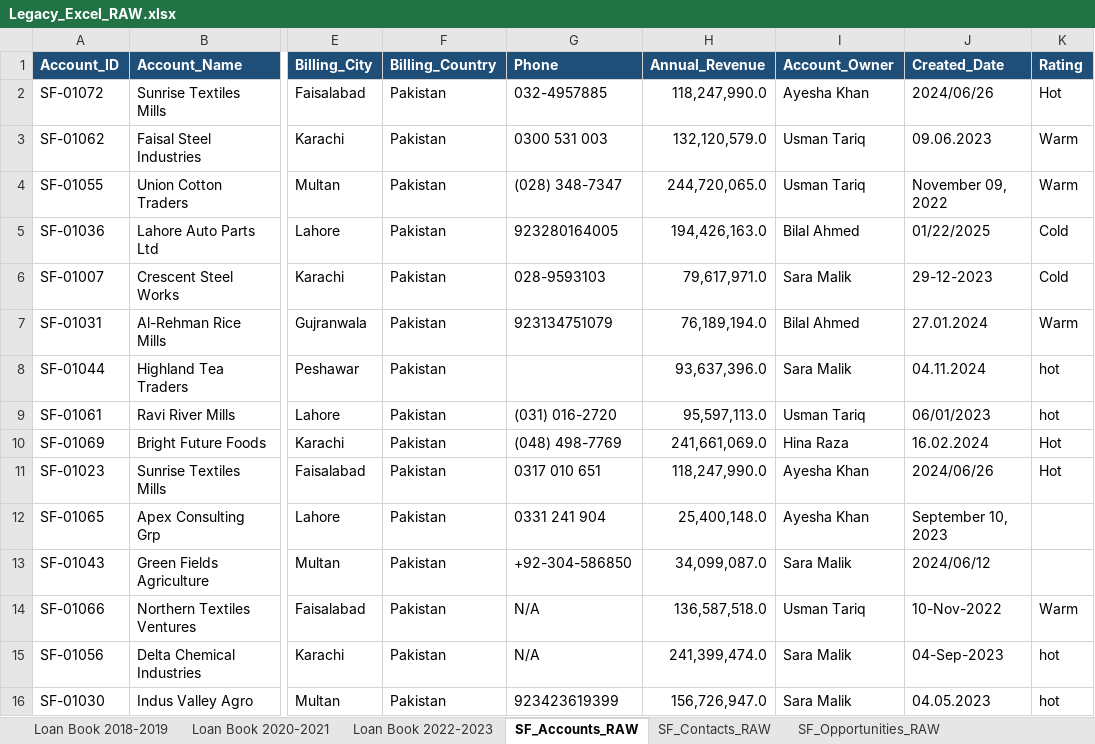
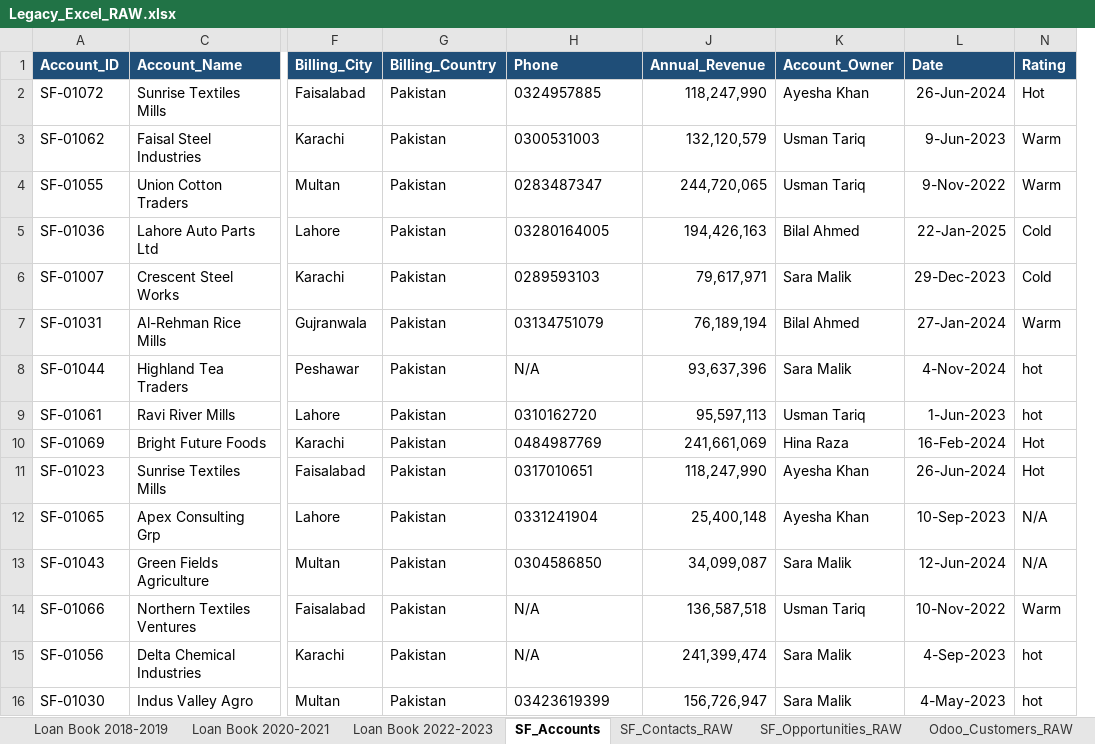
Before and after one commit to MoizWaheed80/creditflow-data-warehouse, an Excel workbook: source/Excel/Legacy_Excel_RAW.xlsx, sheet SF_Accounts, drawn as a sheet; only a part is shown, gaps mark what is left out; values as stored, in another font and other column widths than the file's, no borders; table styles not drawn; removed rows and columns are numbered as before the commit, all else as after; the diff covers the shown part only; the diff names each change by its address in the sheet, - before the commit and + after, or states it on an @@ line.

Commit message:
cleaning data

```diff
--- a/source/Excel/Legacy_Excel_RAW.xlsx (sheet SF_Accounts)
+++ b/source/Excel/Legacy_Excel_RAW.xlsx (sheet SF_Accounts)
-sheet tab: SF_Accounts_RAW
+sheet tab: SF_Accounts
-column J (Created_Date), rows 2-16: 2024/06/26 | 09.06.2023 | November 09, 2022 | 01/22/2025 | 29-12-2023 | 27.01.2024 | 04.11.2024 | 06/01/2023 | 16.02.2024 | 2024/06/26 | September 10, 2023 | 2024/06/12 | 10-Nov-2022 | 04-Sep-2023 | 04.05.2023
+column L (Date), rows 2-16: 26-Jun-2024 | 9-Jun-2023 | 9-Nov-2022 | 22-Jan-2025 | 29-Dec-2023 | 27-Jan-2024 | 4-Nov-2024 | 1-Jun-2023 | 16-Feb-2024 | 26-Jun-2024 | 10-Sep-2023 | 12-Jun-2024 | 10-Nov-2022 | 4-Sep-2023 | 4-May-2023
-H2 (Phone): 032-4957885
+H2 (Phone): 0324957885
-J2 (Annual_Revenue): 118,247,990.0
+J2 (Annual_Revenue): 118,247,990
-H3 (Phone): 0300 531 003
+H3 (Phone): 0300531003
-J3 (Annual_Revenue): 132,120,579.0
+J3 (Annual_Revenue): 132,120,579
-H4 (Phone): (028) 348-7347
+H4 (Phone): 0283487347
-J4 (Annual_Revenue): 244,720,065.0
+J4 (Annual_Revenue): 244,720,065
-H5 (Phone): 923280164005
+H5 (Phone): 03280164005
-J5 (Annual_Revenue): 194,426,163.0
+J5 (Annual_Revenue): 194,426,163
-H6 (Phone): 028-9593103
+H6 (Phone): 0289593103
-J6 (Annual_Revenue): 79,617,971.0
+J6 (Annual_Revenue): 79,617,971
-H7 (Phone): 923134751079
+H7 (Phone): 03134751079
-J7 (Annual_Revenue): 76,189,194.0
+J7 (Annual_Revenue): 76,189,194
-H8 (Phone): (empty)
+H8 (Phone): N/A
-J8 (Annual_Revenue): 93,637,396.0
+J8 (Annual_Revenue): 93,637,396
-H9 (Phone): (031) 016-2720
+H9 (Phone): 0310162720
-J9 (Annual_Revenue): 95,597,113.0
+J9 (Annual_Revenue): 95,597,113
-H10 (Phone): (048) 498-7769
+H10 (Phone): 0484987769
-J10 (Annual_Revenue): 241,661,069.0
+J10 (Annual_Revenue): 241,661,069
-H11 (Phone): 0317 010 651
+H11 (Phone): 0317010651
-J11 (Annual_Revenue): 118,247,990.0
+J11 (Annual_Revenue): 118,247,990
-H12 (Phone): 0331 241 904
+H12 (Phone): 0331241904
-J12 (Annual_Revenue): 25,400,148.0
+J12 (Annual_Revenue): 25,400,148
-N12:N13 (Rating): (empty)
+N12:N13 (Rating): N/A
-H13 (Phone): +92-304-586850
+H13 (Phone): 0304586850
-J13 (Annual_Revenue): 34,099,087.0
+J13 (Annual_Revenue): 34,099,087
-J14 (Annual_Revenue): 136,587,518.0
+J14 (Annual_Revenue): 136,587,518
-J15 (Annual_Revenue): 241,399,474.0
+J15 (Annual_Revenue): 241,399,474
-H16 (Phone): 923423619399
+H16 (Phone): 03423619399
-J16 (Annual_Revenue): 156,726,947.0
+J16 (Annual_Revenue): 156,726,947
```
Also changed, not shown: 45 edited cells elsewhere in this sheet, sheet SF_Contacts_RAW, formulas that keep their value, hidden cells, 1 other file.
